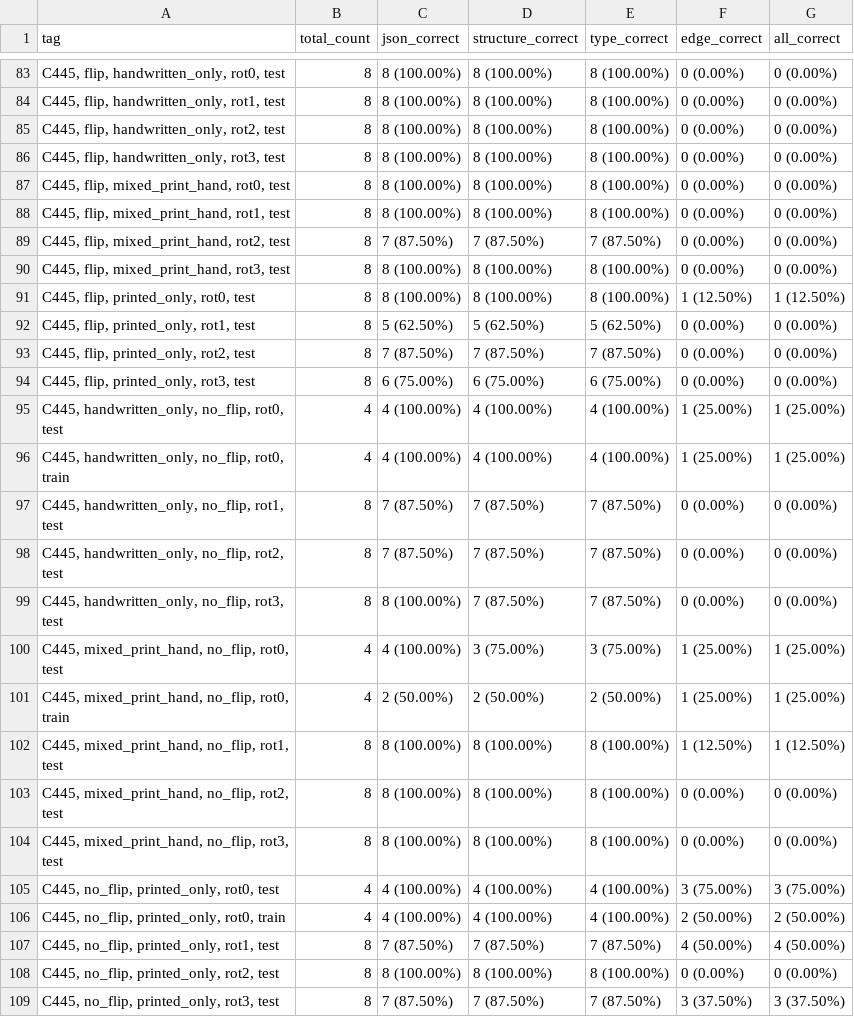
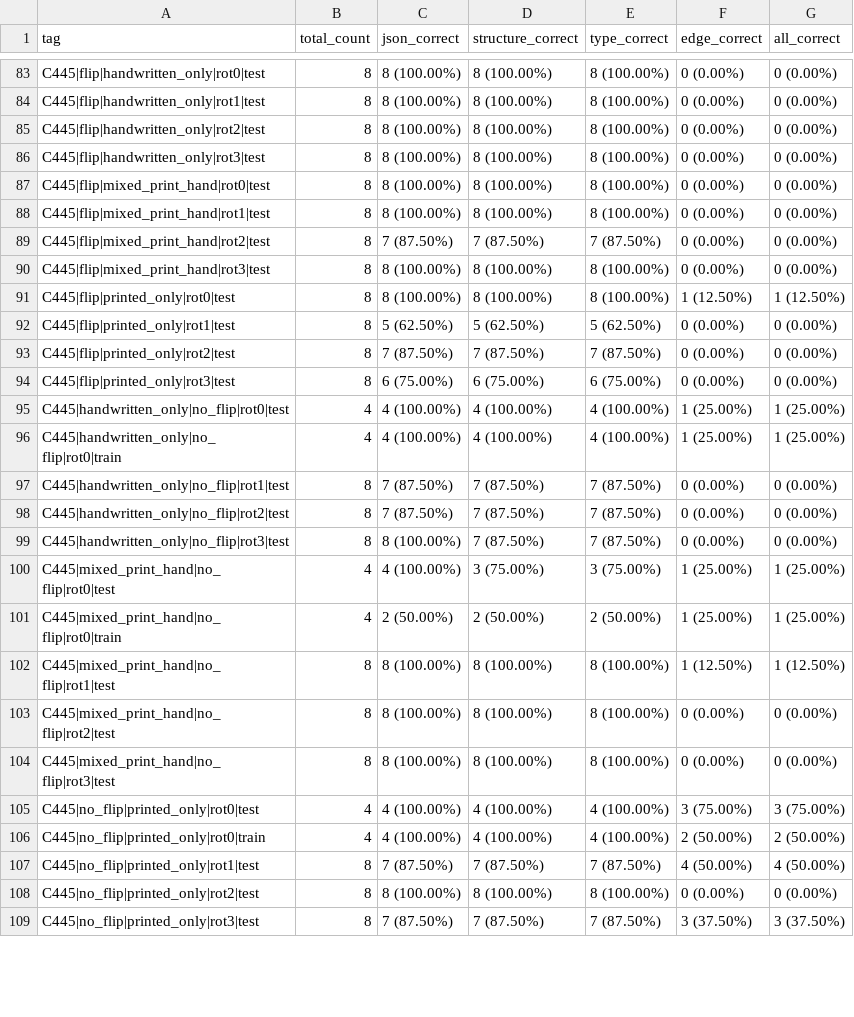
Before and after one commit to treeaaa/pb, a CSV file: acc1.csv, drawn as a sheet; only a part is shown, gaps mark what is left out; the diff covers the shown part only.

```diff
--- a/acc1.csv
+++ b/acc1.csv
@@ -83,27 +83,27 @@ tag,total_count,json_correct,structure_correct,type_correct,edge_correct,all_cor
-"C445, flip, handwritten_only, rot0, test",8,8 (100.00%),8 (100.00%),8 (100.00%),0 (0.00%),0 (0.00%)
-"C445, flip, handwritten_only, rot1, test",8,8 (100.00%),8 (100.00%),8 (100.00%),0 (0.00%),0 (0.00%)
-"C445, flip, handwritten_only, rot2, test",8,8 (100.00%),8 (100.00%),8 (100.00%),0 (0.00%),0 (0.00%)
-"C445, flip, handwritten_only, rot3, test",8,8 (100.00%),8 (100.00%),8 (100.00%),0 (0.00%),0 (0.00%)
-"C445, flip, mixed_print_hand, rot0, test",8,8 (100.00%),8 (100.00%),8 (100.00%),0 (0.00%),0 (0.00%)
-"C445, flip, mixed_print_hand, rot1, test",8,8 (100.00%),8 (100.00%),8 (100.00%),0 (0.00%),0 (0.00%)
-"C445, flip, mixed_print_hand, rot2, test",8,7 (87.50%),7 (87.50%),7 (87.50%),0 (0.00%),0 (0.00%)
-"C445, flip, mixed_print_hand, rot3, test",8,8 (100.00%),8 (100.00%),8 (100.00%),0 (0.00%),0 (0.00%)
-"C445, flip, printed_only, rot0, test",8,8 (100.00%),8 (100.00%),8 (100.00%),1 (12.50%),1 (12.50%)
-"C445, flip, printed_only, rot1, test",8,5 (62.50%),5 (62.50%),5 (62.50%),0 (0.00%),0 (0.00%)
-"C445, flip, printed_only, rot2, test",8,7 (87.50%),7 (87.50%),7 (87.50%),0 (0.00%),0 (0.00%)
-"C445, flip, printed_only, rot3, test",8,6 (75.00%),6 (75.00%),6 (75.00%),0 (0.00%),0 (0.00%)
-"C445, handwritten_only, no_flip, rot0, test",4,4 (100.00%),4 (100.00%),4 (100.00%),1 (25.00%),1 (25.00%)
-"C445, handwritten_only, no_flip, rot0, train",4,4 (100.00%),4 (100.00%),4 (100.00%),1 (25.00%),1 (25.00%)
-"C445, handwritten_only, no_flip, rot1, test",8,7 (87.50%),7 (87.50%),7 (87.50%),0 (0.00%),0 (0.00%)
-"C445, handwritten_only, no_flip, rot2, test",8,7 (87.50%),7 (87.50%),7 (87.50%),0 (0.00%),0 (0.00%)
-"C445, handwritten_only, no_flip, rot3, test",8,8 (100.00%),7 (87.50%),7 (87.50%),0 (0.00%),0 (0.00%)
-"C445, mixed_print_hand, no_flip, rot0, test",4,4 (100.00%),3 (75.00%),3 (75.00%),1 (25.00%),1 (25.00%)
-"C445, mixed_print_hand, no_flip, rot0, train",4,2 (50.00%),2 (50.00%),2 (50.00%),1 (25.00%),1 (25.00%)
-"C445, mixed_print_hand, no_flip, rot1, test",8,8 (100.00%),8 (100.00%),8 (100.00%),1 (12.50%),1 (12.50%)
-"C445, mixed_print_hand, no_flip, rot2, test",8,8 (100.00%),8 (100.00%),8 (100.00%),0 (0.00%),0 (0.00%)
-"C445, mixed_print_hand, no_flip, rot3, test",8,8 (100.00%),8 (100.00%),8 (100.00%),0 (0.00%),0 (0.00%)
-"C445, no_flip, printed_only, rot0, test",4,4 (100.00%),4 (100.00%),4 (100.00%),3 (75.00%),3 (75.00%)
-"C445, no_flip, printed_only, rot0, train",4,4 (100.00%),4 (100.00%),4 (100.00%),2 (50.00%),2 (50.00%)
-"C445, no_flip, printed_only, rot1, test",8,7 (87.50%),7 (87.50%),7 (87.50%),4 (50.00%),4 (50.00%)
-"C445, no_flip, printed_only, rot2, test",8,8 (100.00%),8 (100.00%),8 (100.00%),0 (0.00%),0 (0.00%)
-"C445, no_flip, printed_only, rot3, test",8,7 (87.50%),7 (87.50%),7 (87.50%),3 (37.50%),3 (37.50%)
+C445|flip|handwritten_only|rot0|test,8,8 (100.00%),8 (100.00%),8 (100.00%),0 (0.00%),0 (0.00%)
+C445|flip|handwritten_only|rot1|test,8,8 (100.00%),8 (100.00%),8 (100.00%),0 (0.00%),0 (0.00%)
+C445|flip|handwritten_only|rot2|test,8,8 (100.00%),8 (100.00%),8 (100.00%),0 (0.00%),0 (0.00%)
+C445|flip|handwritten_only|rot3|test,8,8 (100.00%),8 (100.00%),8 (100.00%),0 (0.00%),0 (0.00%)
+C445|flip|mixed_print_hand|rot0|test,8,8 (100.00%),8 (100.00%),8 (100.00%),0 (0.00%),0 (0.00%)
+C445|flip|mixed_print_hand|rot1|test,8,8 (100.00%),8 (100.00%),8 (100.00%),0 (0.00%),0 (0.00%)
+C445|flip|mixed_print_hand|rot2|test,8,7 (87.50%),7 (87.50%),7 (87.50%),0 (0.00%),0 (0.00%)
+C445|flip|mixed_print_hand|rot3|test,8,8 (100.00%),8 (100.00%),8 (100.00%),0 (0.00%),0 (0.00%)
+C445|flip|printed_only|rot0|test,8,8 (100.00%),8 (100.00%),8 (100.00%),1 (12.50%),1 (12.50%)
+C445|flip|printed_only|rot1|test,8,5 (62.50%),5 (62.50%),5 (62.50%),0 (0.00%),0 (0.00%)
+C445|flip|printed_only|rot2|test,8,7 (87.50%),7 (87.50%),7 (87.50%),0 (0.00%),0 (0.00%)
+C445|flip|printed_only|rot3|test,8,6 (75.00%),6 (75.00%),6 (75.00%),0 (0.00%),0 (0.00%)
+C445|handwritten_only|no_flip|rot0|test,4,4 (100.00%),4 (100.00%),4 (100.00%),1 (25.00%),1 (25.00%)
+C445|handwritten_only|no_flip|rot0|train,4,4 (100.00%),4 (100.00%),4 (100.00%),1 (25.00%),1 (25.00%)
+C445|handwritten_only|no_flip|rot1|test,8,7 (87.50%),7 (87.50%),7 (87.50%),0 (0.00%),0 (0.00%)
+C445|handwritten_only|no_flip|rot2|test,8,7 (87.50%),7 (87.50%),7 (87.50%),0 (0.00%),0 (0.00%)
+C445|handwritten_only|no_flip|rot3|test,8,8 (100.00%),7 (87.50%),7 (87.50%),0 (0.00%),0 (0.00%)
+C445|mixed_print_hand|no_flip|rot0|test,4,4 (100.00%),3 (75.00%),3 (75.00%),1 (25.00%),1 (25.00%)
+C445|mixed_print_hand|no_flip|rot0|train,4,2 (50.00%),2 (50.00%),2 (50.00%),1 (25.00%),1 (25.00%)
+C445|mixed_print_hand|no_flip|rot1|test,8,8 (100.00%),8 (100.00%),8 (100.00%),1 (12.50%),1 (12.50%)
+C445|mixed_print_hand|no_flip|rot2|test,8,8 (100.00%),8 (100.00%),8 (100.00%),0 (0.00%),0 (0.00%)
+C445|mixed_print_hand|no_flip|rot3|test,8,8 (100.00%),8 (100.00%),8 (100.00%),0 (0.00%),0 (0.00%)
+C445|no_flip|printed_only|rot0|test,4,4 (100.00%),4 (100.00%),4 (100.00%),3 (75.00%),3 (75.00%)
+C445|no_flip|printed_only|rot0|train,4,4 (100.00%),4 (100.00%),4 (100.00%),2 (50.00%),2 (50.00%)
+C445|no_flip|printed_only|rot1|test,8,7 (87.50%),7 (87.50%),7 (87.50%),4 (50.00%),4 (50.00%)
+C445|no_flip|printed_only|rot2|test,8,8 (100.00%),8 (100.00%),8 (100.00%),0 (0.00%),0 (0.00%)
+C445|no_flip|printed_only|rot3|test,8,7 (87.50%),7 (87.50%),7 (87.50%),3 (37.50%),3 (37.50%)
```
Also changed, not shown: 135 edited cells elsewhere in this file, acc0.csv, acc2.csv, 11 other files.
